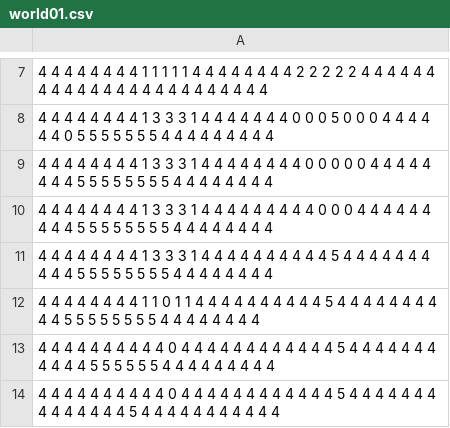
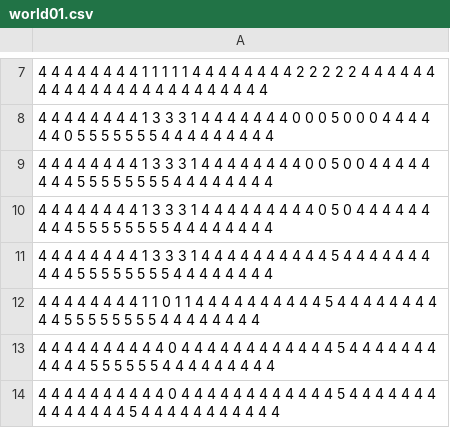
Before and after one commit to Rogovolod/java_core, a CSV file: src/main/java/games/practice2d/res/maps/world01.csv, drawn as a sheet; only a part is shown, gaps mark what is left out.

Commit message:
2d game

```diff
--- a/src/main/java/games/practice2d/res/maps/world01.csv
+++ b/src/main/java/games/practice2d/res/maps/world01.csv
@@ -8,4 +8,4 @@
 4 4 4 4 4 4 4 4 1 3 3 3 1 4 4 4 4 4 4 4 0 0 0 5 0 0 0 4 4 4 4 4 4 0 5 5 5 5 5 5 5 4 4 4 4 4 4 4 4 4
-4 4 4 4 4 4 4 4 1 3 3 3 1 4 4 4 4 4 4 4 4 0 0 0 0 0 4 4 4 4 4 4 4 4 5 5 5 5 5 5 5 5 4 4 4 4 4 4 4 4
-4 4 4 4 4 4 4 4 1 3 3 3 1 4 4 4 4 4 4 4 4 4 0 0 0 4 4 4 4 4 4 4 4 4 5 5 5 5 5 5 5 5 4 4 4 4 4 4 4 4
+4 4 4 4 4 4 4 4 1 3 3 3 1 4 4 4 4 4 4 4 4 0 0 5 0 0 4 4 4 4 4 4 4 4 5 5 5 5 5 5 5 5 4 4 4 4 4 4 4 4
+4 4 4 4 4 4 4 4 1 3 3 3 1 4 4 4 4 4 4 4 4 4 0 5 0 4 4 4 4 4 4 4 4 4 5 5 5 5 5 5 5 5 4 4 4 4 4 4 4 4
 4 4 4 4 4 4 4 4 1 3 3 3 1 4 4 4 4 4 4 4 4 4 4 5 4 4 4 4 4 4 4 4 4 4 5 5 5 5 5 5 5 5 4 4 4 4 4 4 4 4
```
Also changed, not shown: 12 other files.
